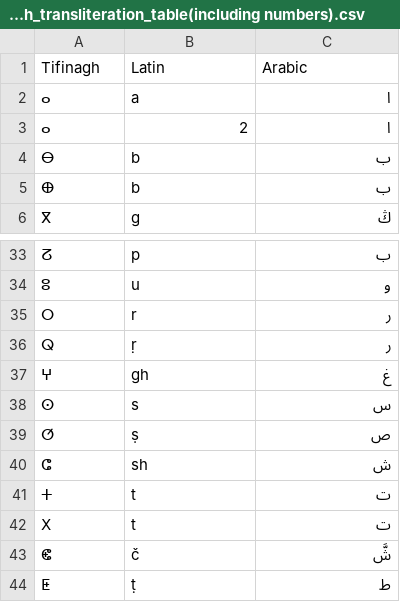
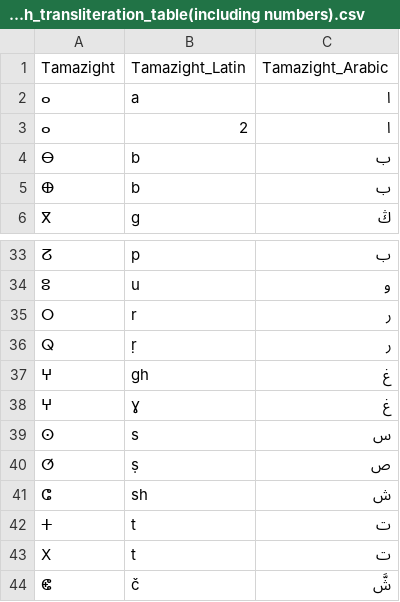
Before and after one commit to SmartlyAI/Tamazight_dataset, a CSV file: linguistic_datasets/tifinagh_transliteration_table(including numbers).csv, drawn as a sheet; only a part is shown, gaps mark what is left out; the shorter side is filled out with more unchanged rows; removed rows and columns are numbered as before the commit, all else as after; the diff names each change by its address in the sheet, - before the commit and + after, or states it on an @@ line.

Commit message:
Amazight.csv + rename columns

```diff
--- a/linguistic_datasets/tifinagh_transliteration_table(including numbers).csv
+++ b/linguistic_datasets/tifinagh_transliteration_table(including numbers).csv
-row 1: Tifinagh | Latin | Arabic
+row 1: Tamazight | Tamazight_Latin | Tamazight_Arabic
+row 38: ⵖ | ɣ | غ
```
Also changed, not shown: Sentences/en-zgh.csv, Sentences/en_GB-zgh.csv, 14 other files.
